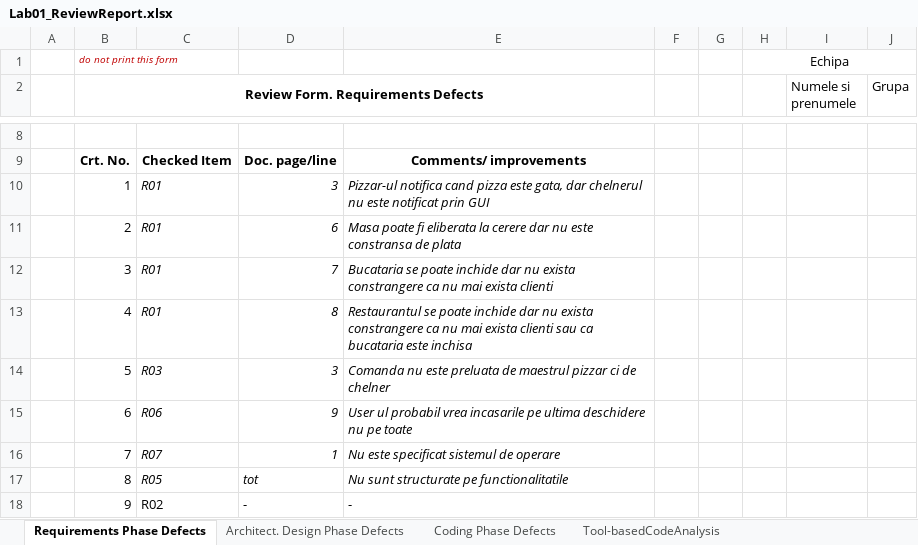
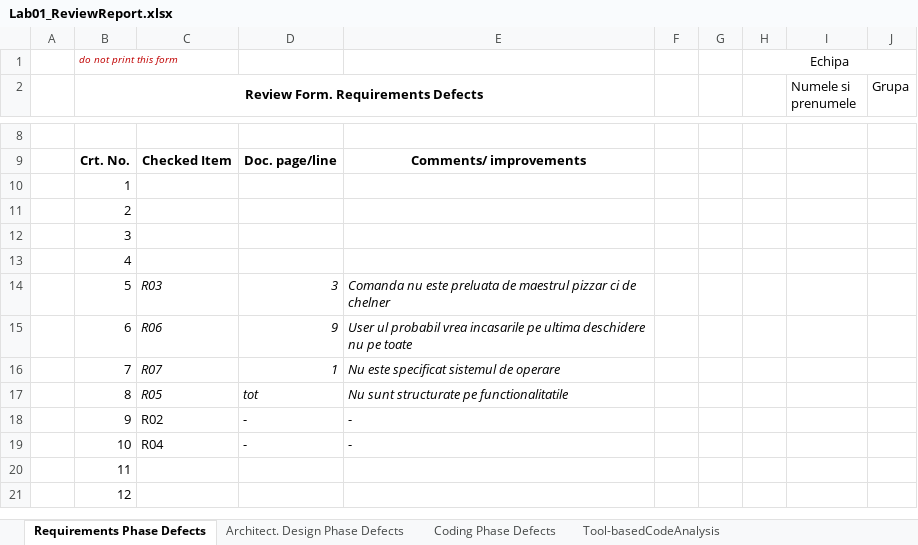
Before and after one commit to SurubariuRazvan/VVSS, an Excel workbook: Docs/Lab01/Lab01_ReviewReport.xlsx, sheet Requirements Phase Defects, drawn as a sheet; only a part is shown, gaps mark what is left out; the shorter side is filled out with more unchanged rows; values as stored, in another font and other column widths than the file's, no borders; the diff names each change by its address in the sheet, - before the commit and + after, or states it on an @@ line.

Commit message:
final L1

```diff
--- a/Docs/Lab01/Lab01_ReviewReport.xlsx (sheet Requirements Phase Defects)
+++ b/Docs/Lab01/Lab01_ReviewReport.xlsx (sheet Requirements Phase Defects)
-C10:C13: R01
+C10:C13: (empty)
-D10: 3
+D10: (empty)
-E10: Pizzar-ul notifica cand pizza este gata, dar chelnerul nu este notificat prin GUI
+E10: (empty)
-D11: 6
+D11: (empty)
-E11: Masa poate fi eliberata la cerere dar nu este constransa de plata
+E11: (empty)
-D12: 7
+D12: (empty)
-E12: Bucataria se poate inchide dar nu exista constrangere ca nu mai exista clienti
+E12: (empty)
-D13: 8
+D13: (empty)
-E13: Restaurantul se poate inchide dar nu exista constrangere ca nu mai exista clienti sau ca bucataria este inchisa
+E13: (empty)
```
